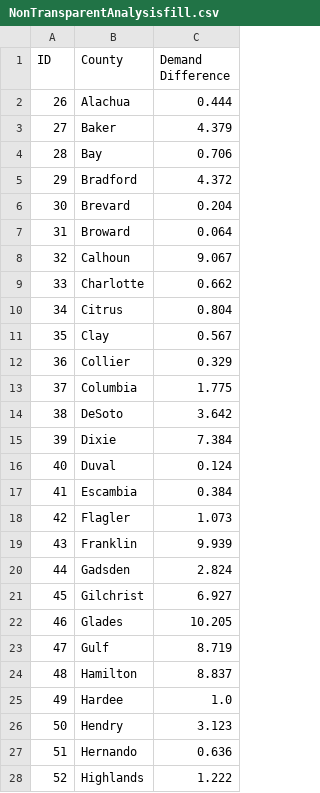
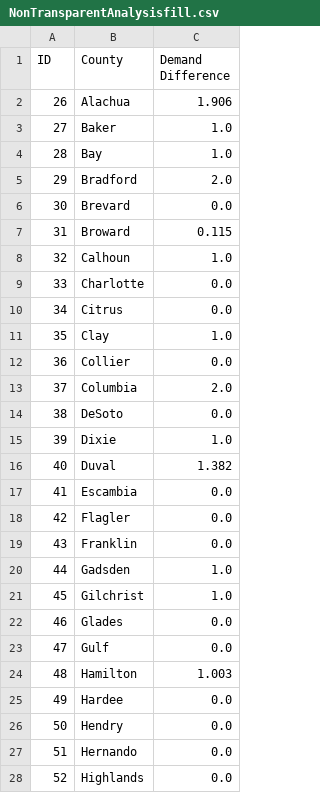
Before and after one commit to ChrisPikeDoesAThing/IECapstone, a CSV file: Model/CSVResults/NonTransparentAnalysisfill.csv, drawn as a sheet; only a part is shown; the diff covers the shown part only.

```diff
--- a/Model/CSVResults/NonTransparentAnalysisfill.csv
+++ b/Model/CSVResults/NonTransparentAnalysisfill.csv
@@ -1,28 +1,28 @@
 ID,County,Demand Difference
-26,Alachua,0.444
-27,Baker,4.379
-28,Bay,0.706
-29,Bradford,4.372
-30,Brevard,0.204
-31,Broward,0.064
-32,Calhoun,9.067
-33,Charlotte,0.662
-34,Citrus,0.804
-35,Clay,0.567
-36,Collier,0.329
-37,Columbia,1.775
-38,DeSoto,3.642
-39,Dixie,7.384
-40,Duval,0.124
-41,Escambia,0.384
-42,Flagler,1.073
-43,Franklin,9.939
-44,Gadsden,2.824
-45,Gilchrist,6.927
-46,Glades,10.205
-47,Gulf,8.719
-48,Hamilton,8.837
-49,Hardee,1.0
-50,Hendry,3.123
-51,Hernando,0.636
-52,Highlands,1.222
+26,Alachua,1.906
+27,Baker,1.0
+28,Bay,1.0
+29,Bradford,2.0
+30,Brevard,0.0
+31,Broward,0.115
+32,Calhoun,1.0
+33,Charlotte,0.0
+34,Citrus,0.0
+35,Clay,1.0
+36,Collier,0.0
+37,Columbia,2.0
+38,DeSoto,0.0
+39,Dixie,1.0
+40,Duval,1.382
+41,Escambia,0.0
+42,Flagler,0.0
+43,Franklin,0.0
+44,Gadsden,1.0
+45,Gilchrist,1.0
+46,Glades,0.0
+47,Gulf,0.0
+48,Hamilton,1.003
+49,Hardee,0.0
+50,Hendry,0.0
+51,Hernando,0.0
+52,Highlands,0.0
```
Also changed, not shown: 40 edited cells elsewhere in this file, Model/CSVResults/TransparentDemand.csv, 14 other files.
